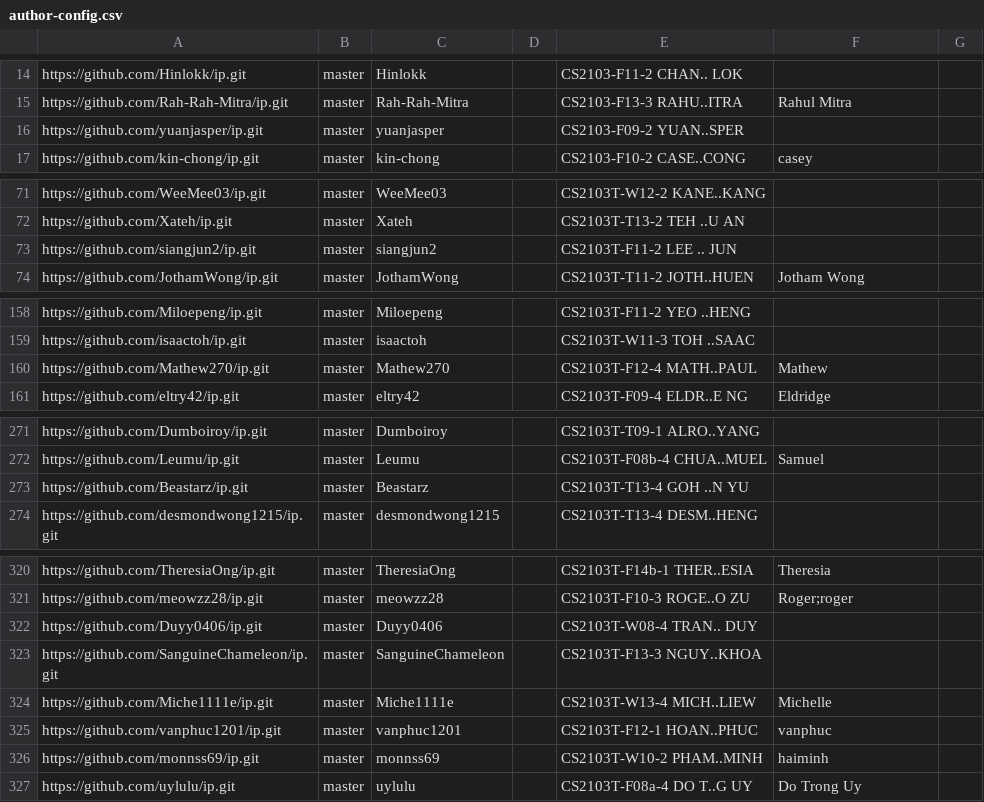
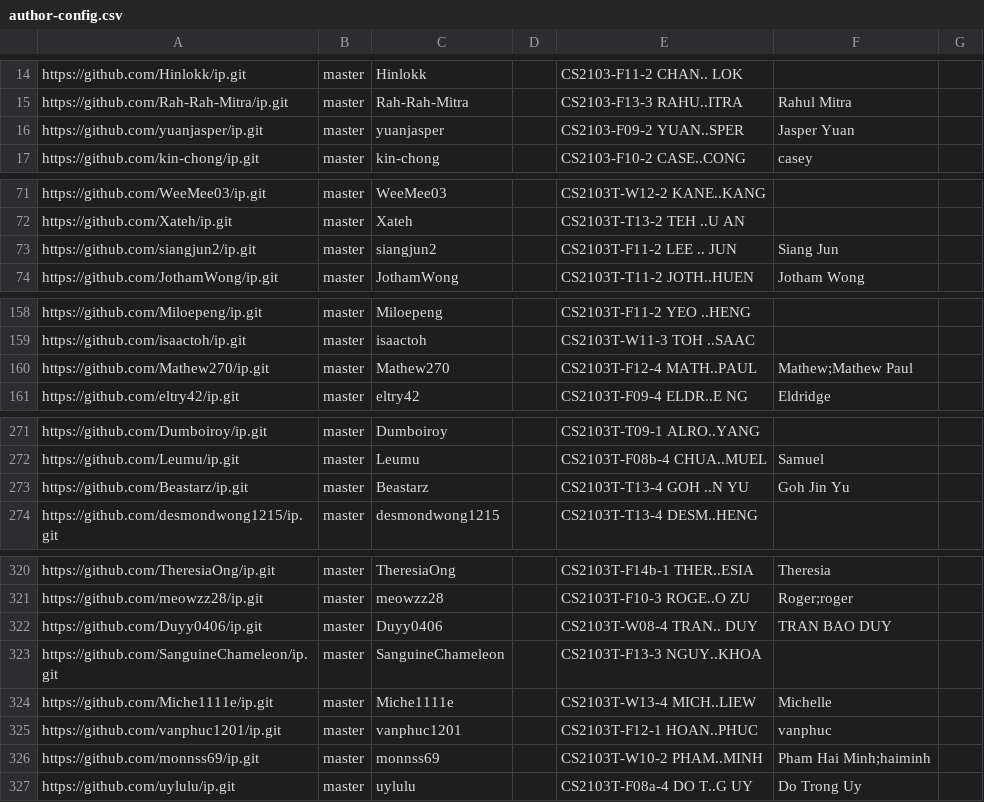
Before and after one commit to nus-cs2103-AY2526S1/ip-dashboard, a CSV file: config/author-config.csv, drawn as a sheet; only a part is shown, gaps mark what is left out; the diff covers the shown part only.

```diff
--- a/config/author-config.csv
+++ b/config/author-config.csv
@@ -15,3 +15,3 @@ https://github.com/Hinlokk/ip.git,master,Hinlokk,,CS2103-F11-2 CHAN.. LOK,,
 https://github.com/Rah-Rah-Mitra/ip.git,master,Rah-Rah-Mitra,,CS2103-F13-3 RAHU..ITRA,Rahul Mitra,
-https://github.com/yuanjasper/ip.git,master,yuanjasper,,CS2103-F09-2 YUAN..SPER,,
+https://github.com/yuanjasper/ip.git,master,yuanjasper,,CS2103-F09-2 YUAN..SPER,Jasper Yuan,
 https://github.com/kin-chong/ip.git,master,kin-chong,,CS2103-F10-2 CASE..CONG,casey,
@@ -72,3 +72,3 @@ https://github.com/WeeMee03/ip.git,master,WeeMee03,,CS2103T-W12-2 KANE..KANG,,
 https://github.com/Xateh/ip.git,master,Xateh,,CS2103T-T13-2 TEH ..U AN,,
-https://github.com/siangjun2/ip.git,master,siangjun2,,CS2103T-F11-2 LEE .. JUN,,
+https://github.com/siangjun2/ip.git,master,siangjun2,,CS2103T-F11-2 LEE .. JUN,Siang Jun,
 https://github.com/JothamWong/ip.git,master,JothamWong,,CS2103T-T11-2 JOTH..HUEN,Jotham Wong,
@@ -159,3 +159,3 @@ https://github.com/Miloepeng/ip.git,master,Miloepeng,,CS2103T-F11-2 YEO ..HENG,,
 https://github.com/isaactoh/ip.git,master,isaactoh,,CS2103T-W11-3 TOH ..SAAC,,
-https://github.com/Mathew270/ip.git,master,Mathew270,,CS2103T-F12-4 MATH..PAUL,Mathew,
+https://github.com/Mathew270/ip.git,master,Mathew270,,CS2103T-F12-4 MATH..PAUL,Mathew;Mathew Paul,
 https://github.com/eltry42/ip.git,master,eltry42,,CS2103T-F09-4 ELDR..E NG,Eldridge,
@@ -272,3 +272,3 @@ https://github.com/Dumboiroy/ip.git,master,Dumboiroy,,CS2103T-T09-1 ALRO..YANG,,
 https://github.com/Leumu/ip.git,master,Leumu,,CS2103T-F08b-4 CHUA..MUEL,Samuel,
-https://github.com/Beastarz/ip.git,master,Beastarz,,CS2103T-T13-4 GOH ..N YU,,
+https://github.com/Beastarz/ip.git,master,Beastarz,,CS2103T-T13-4 GOH ..N YU,Goh Jin Yu,
 https://github.com/desmondwong1215/ip.git,master,desmondwong1215,,CS2103T-T13-4 DESM..HENG,,
@@ -321,3 +321,3 @@ https://github.com/TheresiaOng/ip.git,master,TheresiaOng,,CS2103T-F14b-1 THER..E
 https://github.com/meowzz28/ip.git,master,meowzz28,,CS2103T-F10-3 ROGE..O ZU,Roger;roger,
-https://github.com/Duyy0406/ip.git,master,Duyy0406,,CS2103T-W08-4 TRAN.. DUY,,
+https://github.com/Duyy0406/ip.git,master,Duyy0406,,CS2103T-W08-4 TRAN.. DUY,TRAN BAO DUY,
 https://github.com/SanguineChameleon/ip.git,master,SanguineChameleon,,CS2103T-F13-3 NGUY..KHOA,,
@@ -325,3 +325,3 @@ https://github.com/Miche1111e/ip.git,master,Miche1111e,,CS2103T-W13-4 MICH..LIEW
 https://github.com/vanphuc1201/ip.git,master,vanphuc1201,,CS2103T-F12-1 HOAN..PHUC,vanphuc,
-https://github.com/monnss69/ip.git,master,monnss69,,CS2103T-W10-2 PHAM..MINH,haiminh,
+https://github.com/monnss69/ip.git,master,monnss69,,CS2103T-W10-2 PHAM..MINH,Pham Hai Minh;haiminh,
 https://github.com/uylulu/ip.git,master,uylulu,,CS2103T-F08a-4 DO T..G UY,Do Trong Uy,
```
Also changed, not shown: 4 edited cells elsewhere in this file.
